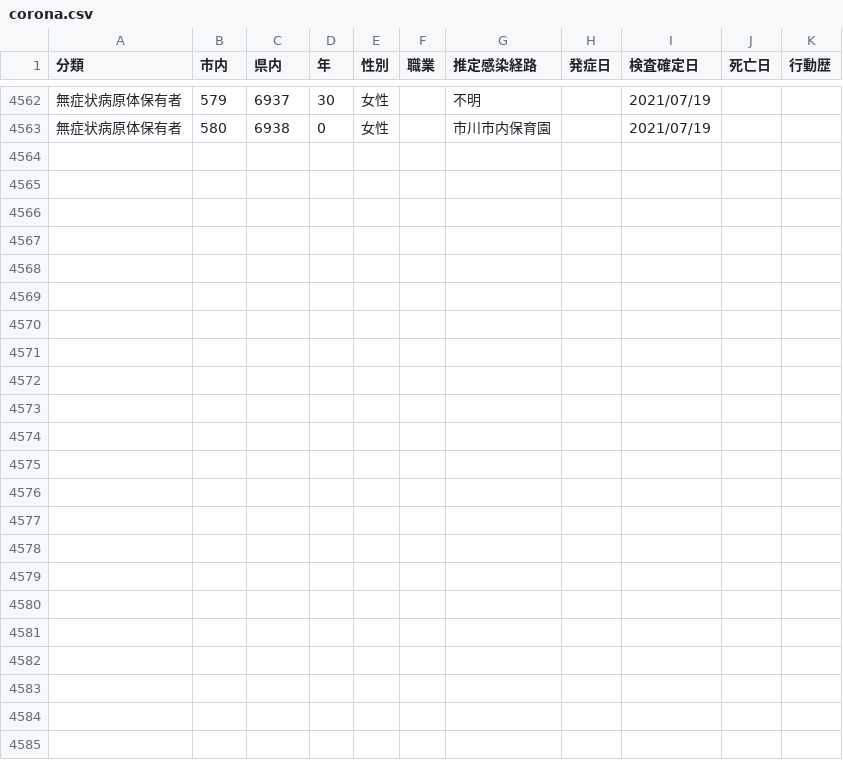
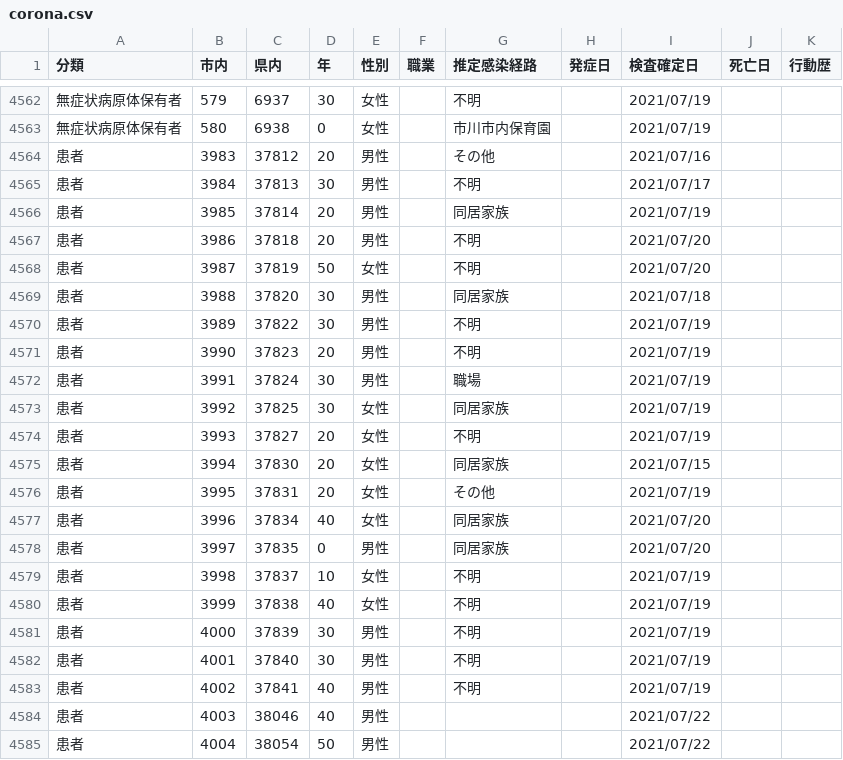
Before and after one commit to mine820/COVID-19, a CSV file: corona.csv, drawn as a sheet; only a part is shown, gaps mark what is left out.

```diff
--- a/corona.csv
+++ b/corona.csv
@@ -4563 +4563,23 @@
 無症状病原体保有者,580,6938,0,女性,,市川市内保育園,,2021/07/19,,
+患者,3983,37812,20,男性,,その他,,2021/07/16,,
+患者,3984,37813,30,男性,,不明,,2021/07/17,,
+患者,3985,37814,20,男性,,同居家族,,2021/07/19,,
+患者,3986,37818,20,男性,,不明,,2021/07/20,,
+患者,3987,37819,50,女性,,不明,,2021/07/20,,
+患者,3988,37820,30,男性,,同居家族,,2021/07/18,,
+患者,3989,37822,30,男性,,不明,,2021/07/19,,
+患者,3990,37823,20,男性,,不明,,2021/07/19,,
+患者,3991,37824,30,男性,,職場,,2021/07/19,,
+患者,3992,37825,30,女性,,同居家族,,2021/07/19,,
+患者,3993,37827,20,女性,,不明,,2021/07/19,,
+患者,3994,37830,20,女性,,同居家族,,2021/07/15,,
+患者,3995,37831,20,女性,,その他,,2021/07/19,,
+患者,3996,37834,40,女性,,同居家族,,2021/07/20,,
+患者,3997,37835,0,男性,,同居家族,,2021/07/20,,
+患者,3998,37837,10,女性,,不明,,2021/07/19,,
+患者,3999,37838,40,女性,,不明,,2021/07/19,,
+患者,4000,37839,30,男性,,不明,,2021/07/19,,
+患者,4001,37840,30,男性,,不明,,2021/07/19,,
+患者,4002,37841,40,男性,,不明,,2021/07/19,,
+患者,4003,38046,40,男性,,,,2021/07/22,,
+患者,4004,38054,50,男性,,,,2021/07/22,,
```
Also changed, not shown: 4 other files.
